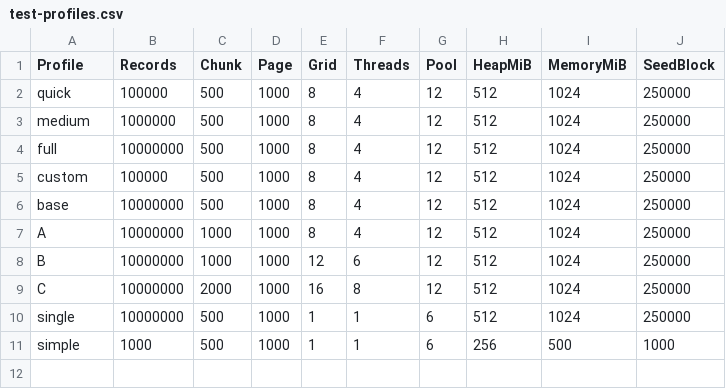
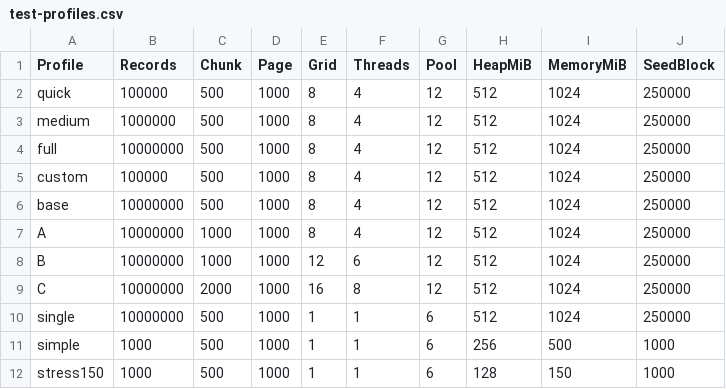
Before and after one commit to juanfranciscofernandezherreros/springbatch-jdbc, a CSV file: test-profiles.csv, drawn as a sheet.

Commit message:
feat: add 150 MiB Batch-only OOM stress profile (1k rows, 1 worker, 128 MiB heap)

```diff
--- a/test-profiles.csv
+++ b/test-profiles.csv
@@ -11 +11,2 @@ single,10000000,500,1000,1,1,6,512,1024,250000
 simple,1000,500,1000,1,1,6,256,500,1000
+stress150,1000,500,1000,1,1,6,128,150,1000
```
